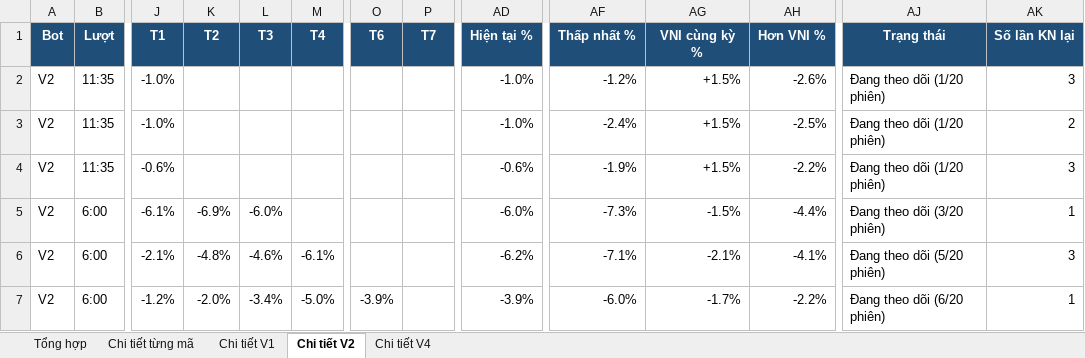
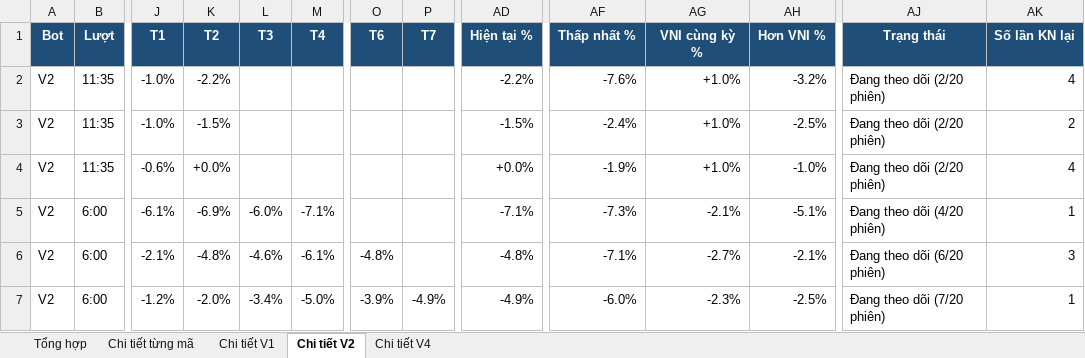
Before and after one commit to karenmanucian1-commits/Top-5-Co-Phieu-Hang-Ngay-Claude, an Excel workbook: data/reports/Kiem dinh CLAUDE BOT.xlsx, sheet Chi tiết V2, drawn as a sheet; only a part is shown, gaps mark what is left out; values as stored, in another font and other column widths than the file's, no borders; conditional formats not drawn; the diff covers the shown part only; the diff names each change by its address in the sheet, - before the commit and + after, or states it on an @@ line.

```diff
--- a/data/reports/Kiem dinh CLAUDE BOT.xlsx (sheet Chi tiết V2)
+++ b/data/reports/Kiem dinh CLAUDE BOT.xlsx (sheet Chi tiết V2)
-K2 (T2): (empty)
+K2 (T2): -2.2%
-AD2 (Hiện tại %): -1.0%
+AD2 (Hiện tại %): -2.2%
-AF2 (Thấp nhất %): -1.2%
+AF2 (Thấp nhất %): -7.6%
-AG2:AG4 (VNI cùng kỳ %): +1.5%
+AG2:AG4 (VNI cùng kỳ %): +1.0%
-AH2 (Hơn VNI %): -2.6%
+AH2 (Hơn VNI %): -3.2%
-AJ2:AJ4 (Trạng thái): Đang theo dõi (1/20 phiên)
+AJ2:AJ4 (Trạng thái): Đang theo dõi (2/20 phiên)
-AK2 (Số lần KN lại): 3
+AK2 (Số lần KN lại): 4
-K3 (T2): (empty)
+K3 (T2): -1.5%
-AD3 (Hiện tại %): -1.0%
+AD3 (Hiện tại %): -1.5%
-K4 (T2): (empty)
+K4 (T2): +0.0%
-AD4 (Hiện tại %): -0.6%
+AD4 (Hiện tại %): +0.0%
-AH4 (Hơn VNI %): -2.2%
+AH4 (Hơn VNI %): -1.0%
-AK4 (Số lần KN lại): 3
+AK4 (Số lần KN lại): 4
-M5 (T4): (empty)
+M5 (T4): -7.1%
-AD5 (Hiện tại %): -6.0%
+AD5 (Hiện tại %): -7.1%
-AG5 (VNI cùng kỳ %): -1.5%
+AG5 (VNI cùng kỳ %): -2.1%
-AH5 (Hơn VNI %): -4.4%
+AH5 (Hơn VNI %): -5.1%
-AJ5 (Trạng thái): Đang theo dõi (3/20 phiên)
+AJ5 (Trạng thái): Đang theo dõi (4/20 phiên)
-O6 (T6): (empty)
+O6 (T6): -4.8%
-AD6 (Hiện tại %): -6.2%
+AD6 (Hiện tại %): -4.8%
-AG6 (VNI cùng kỳ %): -2.1%
+AG6 (VNI cùng kỳ %): -2.7%
-AH6 (Hơn VNI %): -4.1%
+AH6 (Hơn VNI %): -2.1%
-AJ6 (Trạng thái): Đang theo dõi (5/20 phiên)
+AJ6 (Trạng thái): Đang theo dõi (6/20 phiên)
-P7 (T7): (empty)
+P7 (T7): -4.9%
-AD7 (Hiện tại %): -3.9%
+AD7 (Hiện tại %): -4.9%
-AG7 (VNI cùng kỳ %): -1.7%
+AG7 (VNI cùng kỳ %): -2.3%
-AH7 (Hơn VNI %): -2.2%
+AH7 (Hơn VNI %): -2.5%
-AJ7 (Trạng thái): Đang theo dõi (6/20 phiên)
+AJ7 (Trạng thái): Đang theo dõi (7/20 phiên)
```
Also changed, not shown: 61 edited cells elsewhere in this sheet, sheet Chi tiết từng mã, sheet Chi tiết V1, sheet Tổng hợp, sheet Chi tiết V4, 2 other files.
